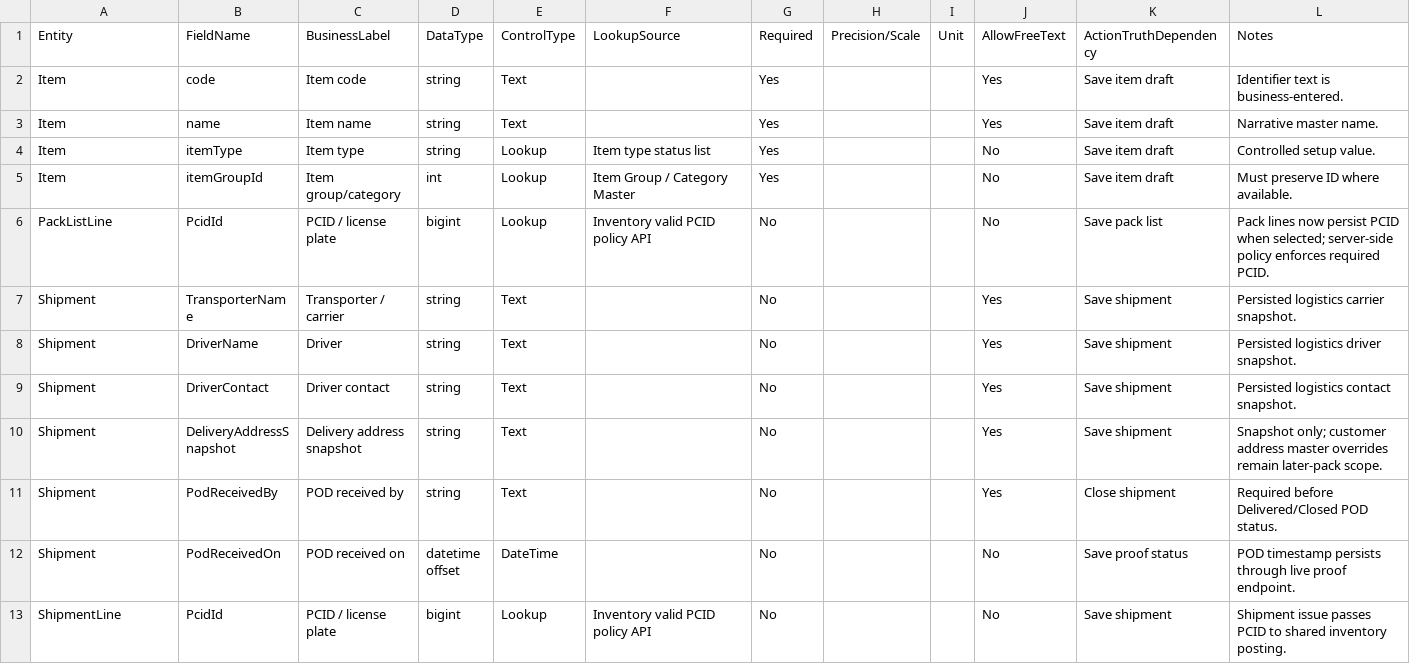
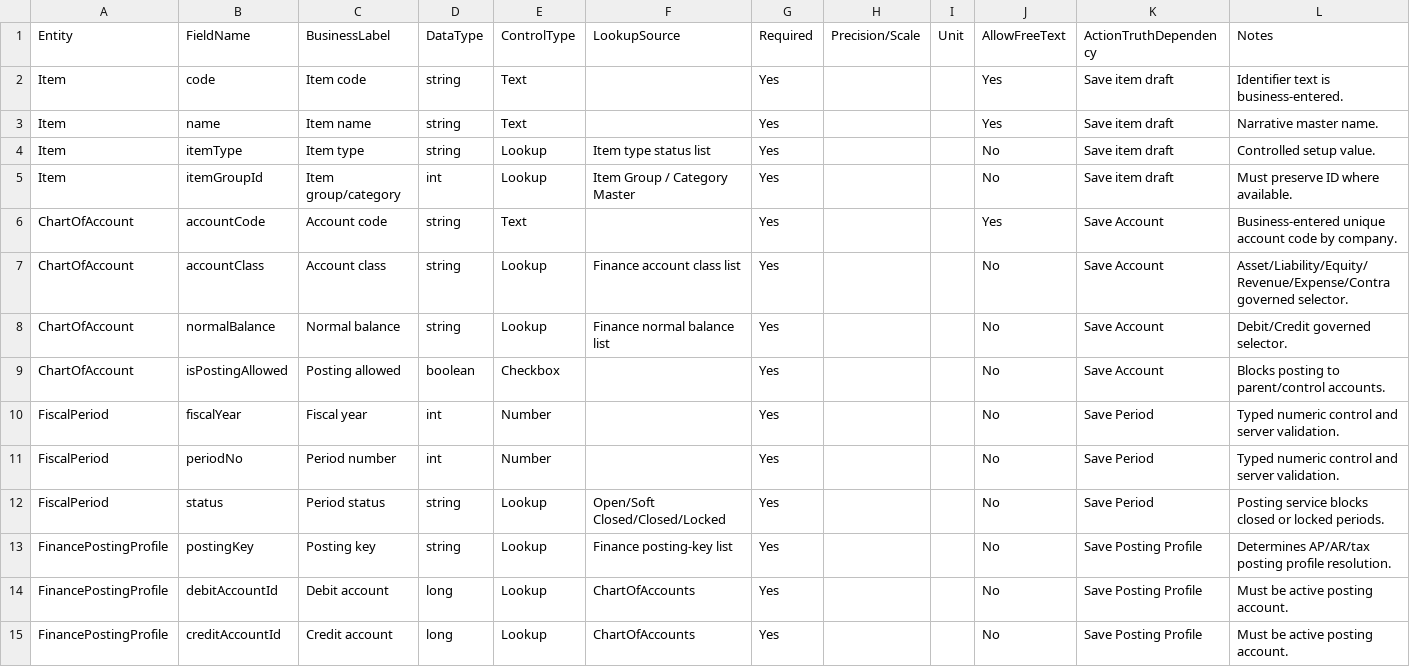
Before and after one commit to SpringTimeSoftware/Manufacturing, a CSV file: 07-governance/entity_field_schema_matrix.csv, drawn as a sheet; only a part is shown; the shorter side is filled out with more unchanged rows; the diff covers the shown part only.

```diff
--- a/07-governance/entity_field_schema_matrix.csv
+++ b/07-governance/entity_field_schema_matrix.csv
@@ -5 +5,11 @@
 "Item","itemGroupId","Item group/category","int","Lookup","Item Group / Category Master","Yes","","","No","Save item draft","Must preserve ID where available."
+"ChartOfAccount","accountCode","Account code","string","Text","","Yes","","","Yes","Save Account","Business-entered unique account code by company."
+"ChartOfAccount","accountClass","Account class","string","Lookup","Finance account class list","Yes","","","No","Save Account","Asset/Liability/Equity/Revenue/Expense/Contra governed selector."
+"ChartOfAccount","normalBalance","Normal balance","string","Lookup","Finance normal balance list","Yes","","","No","Save Account","Debit/Credit governed selector."
+"ChartOfAccount","isPostingAllowed","Posting allowed","boolean","Checkbox","","Yes","","","No","Save Account","Blocks posting to parent/control accounts."
+"FiscalPeriod","fiscalYear","Fiscal year","int","Number","","Yes","","","No","Save Period","Typed numeric control and server validation."
+"FiscalPeriod","periodNo","Period number","int","Number","","Yes","","","No","Save Period","Typed numeric control and server validation."
+"FiscalPeriod","status","Period status","string","Lookup","Open/Soft Closed/Closed/Locked","Yes","","","No","Save Period","Posting service blocks closed or locked periods."
+"FinancePostingProfile","postingKey","Posting key","string","Lookup","Finance posting-key list","Yes","","","No","Save Posting Profile","Determines AP/AR/tax posting profile resolution."
+"FinancePostingProfile","debitAccountId","Debit account","long","Lookup","ChartOfAccounts","Yes","","","No","Save Posting Profile","Must be active posting account."
+"FinancePostingProfile","creditAccountId","Credit account","long","Lookup","ChartOfAccounts","Yes","","","No","Save Posting Profile","Must be active posting account."
```
Also changed, not shown: 9 added rows elsewhere in this file, 07-governance/screen_field_violation_matrix.csv, 07-ux-governance/action_truth_matrix.csv, 42 other files.
